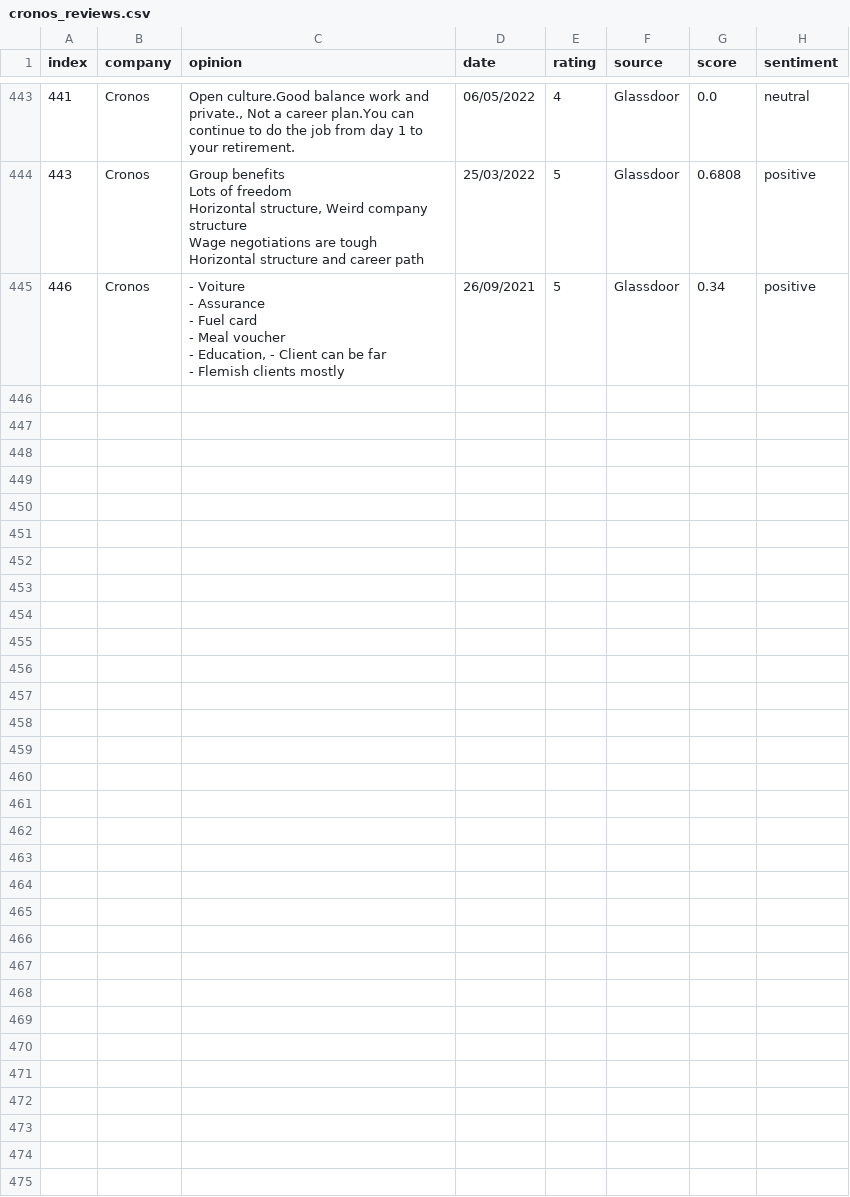
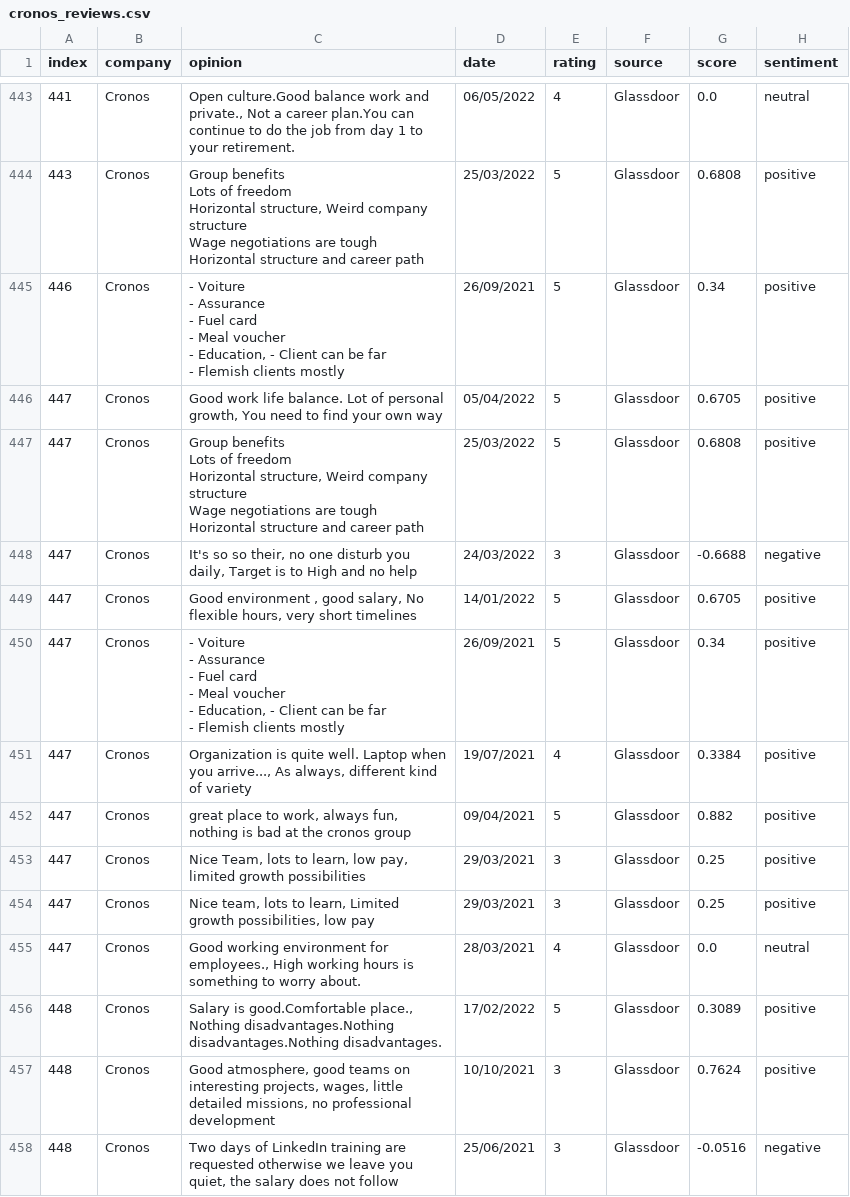
Before and after one commit to Rehtsecp/Cronos-Sentiment, a CSV file: cronos_reviews.csv, drawn as a sheet; only a part is shown, gaps mark what is left out; ↵ is a line break in a cell; the diff covers the shown part only; the diff names each change by its address in the sheet, - before the commit and + after, or states it on an @@ line.

```diff
--- a/cronos_reviews.csv
+++ b/cronos_reviews.csv
+row 446: 447 | Cronos | Good work life balance. Lot of personal growth, You need to find your own way | 05/04/2022 | 5 | Glassdoor | 0.6705 | positive
+row 447: 447 | Cronos | Group benefits ↵ Lots of freedom ↵ Horizontal structure, Weird company structure ↵ Wage negotiations are tough ↵ Horizontal structure and career path | 25/03/2022 | 5 | Glassdoor | 0.6808 | positive
+row 448: 447 | Cronos | It's so so their, no one disturb you daily, Target is to High and no help | 24/03/2022 | 3 | Glassdoor | -0.6688 | negative
+row 449: 447 | Cronos | Good environment , good salary, No flexible hours, very short timelines | 14/01/2022 | 5 | Glassdoor | 0.6705 | positive
+row 450: 447 | Cronos | - Voiture ↵ - Assurance ↵ - Fuel card ↵ - Meal voucher ↵ - Education, - Client can be far ↵ - Flemish clients mostly | 26/09/2021 | 5 | Glassdoor | 0.34 | positive
+row 451: 447 | Cronos | Organization is quite well. Laptop when you arrive..., As always, different kind of variety | 19/07/2021 | 4 | Glassdoor | 0.3384 | positive
+row 452: 447 | Cronos | great place to work, always fun, nothing is bad at the cronos group | 09/04/2021 | 5 | Glassdoor | 0.882 | positive
+row 453: 447 | Cronos | Nice Team, lots to learn, low pay, limited growth possibilities | 29/03/2021 | 3 | Glassdoor | 0.25 | positive
+row 454: 447 | Cronos | Nice team, lots to learn, Limited growth possibilities, low pay | 29/03/2021 | 3 | Glassdoor | 0.25 | positive
+row 455: 447 | Cronos | Good working environment for employees., High working hours is something to worry about. | 28/03/2021 | 4 | Glassdoor | 0.0 | neutral
+row 456: 448 | Cronos | Salary is good.Comfortable place., Nothing disadvantages.Nothing disadvantages.Nothing disadvantages. | 17/02/2022 | 5 | Glassdoor | 0.3089 | positive
+row 457: 448 | Cronos | Good atmosphere, good teams on interesting projects, wages, little detailed missions, no professional development | 10/10/2021 | 3 | Glassdoor | 0.7624 | positive
+row 458: 448 | Cronos | Two days of LinkedIn training are requested otherwise we leave you quiet, the salary does not follow | 25/06/2021 | 3 | Glassdoor | -0.0516 | negative
```
Also changed, not shown: 12 added rows elsewhere in this file.
